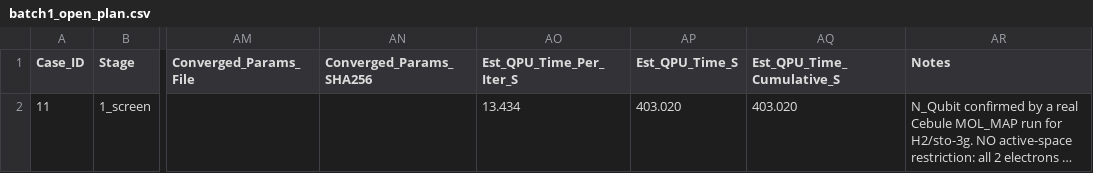
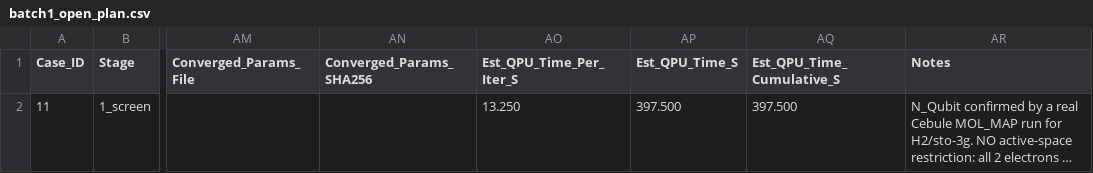
Before and after one commit to MQSdk/qpubench, a CSV file: data/benchmarks/ibm_tn-vqe_qesem/batch1_open_plan.csv, drawn as a sheet; only a part is shown, gaps mark what is left out; long unchanged cells end in …; the diff names each change by its address in the sheet, - before the commit and + after, or states it on an @@ line.

```diff
--- a/data/benchmarks/ibm_tn-vqe_qesem/batch1_open_plan.csv
+++ b/data/benchmarks/ibm_tn-vqe_qesem/batch1_open_plan.csv
-AO2 (Est_QPU_Time_Per_Iter_S): 13.434
+AO2 (Est_QPU_Time_Per_Iter_S): 13.250
-AP2 (Est_QPU_Time_S): 403.020
+AP2 (Est_QPU_Time_S): 397.500
-AQ2 (Est_QPU_Time_Cumulative_S): 403.020
+AQ2 (Est_QPU_Time_Cumulative_S): 397.500
```
Also changed, not shown: data/benchmarks/ibm_tn-vqe_qesem/batch2_flex_plan.csv, 7 other files.
